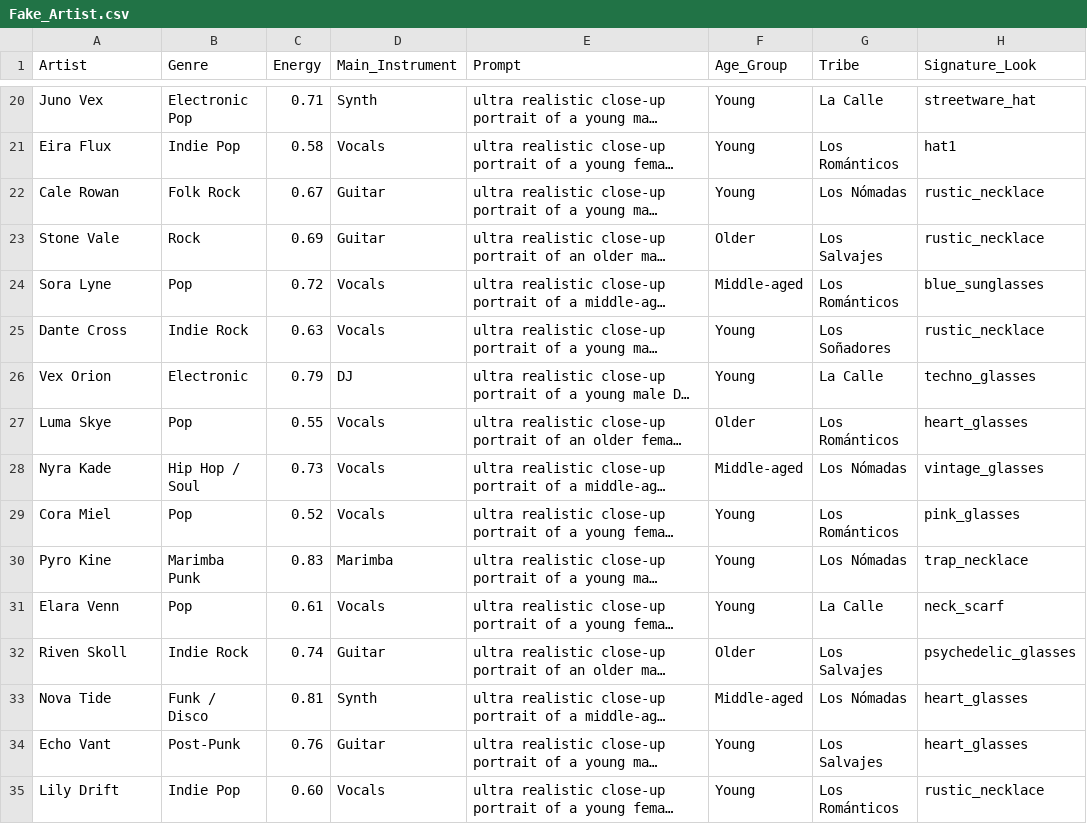
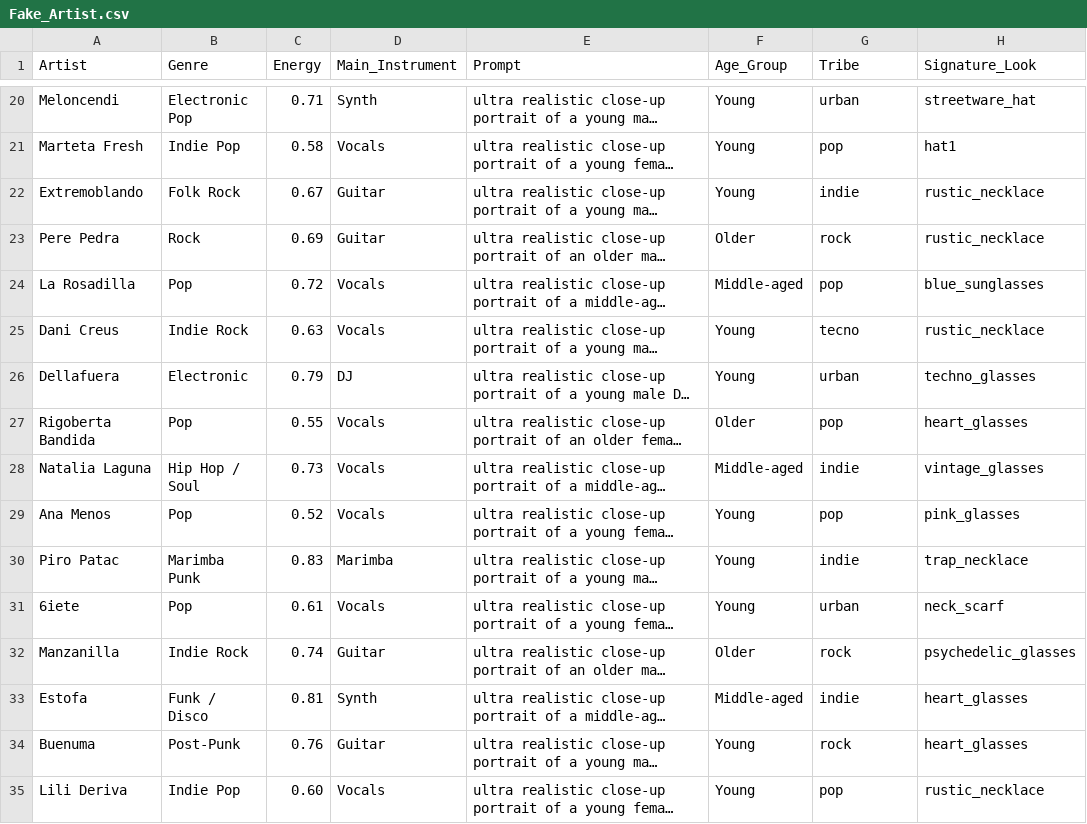
Before and after one commit to AgustinaLazzati/Festival-Cruilla, a CSV file: Fake_Artist.csv, drawn as a sheet; only a part is shown, gaps mark what is left out; long unchanged cells end in …; the diff covers the shown part only; the diff names each change by its address in the sheet, - before the commit and + after, or states it on an @@ line.

Commit message:
Update artists data

```diff
--- a/Fake_Artist.csv
+++ b/Fake_Artist.csv
-A20 (Artist): Juno Vex
+A20 (Artist): Meloncendi
-G20 (Tribe): La Calle
+G20 (Tribe): urban
-A21 (Artist): Eira Flux
+A21 (Artist): Marteta Fresh
-G21 (Tribe): Los Románticos
+G21 (Tribe): pop
-A22 (Artist): Cale Rowan
+A22 (Artist): Extremoblando
-G22 (Tribe): Los Nómadas
+G22 (Tribe): indie
-A23 (Artist): Stone Vale
+A23 (Artist): Pere Pedra
-G23 (Tribe): Los Salvajes
+G23 (Tribe): rock
-A24 (Artist): Sora Lyne
+A24 (Artist): La Rosadilla
-G24 (Tribe): Los Románticos
+G24 (Tribe): pop
-A25 (Artist): Dante Cross
+A25 (Artist): Dani Creus
-G25 (Tribe): Los Soñadores
+G25 (Tribe): tecno
-A26 (Artist): Vex Orion
+A26 (Artist): Dellafuera
-G26 (Tribe): La Calle
+G26 (Tribe): urban
-A27 (Artist): Luma Skye
+A27 (Artist): Rigoberta Bandida
-G27 (Tribe): Los Románticos
+G27 (Tribe): pop
-A28 (Artist): Nyra Kade
+A28 (Artist): Natalia Laguna
-G28 (Tribe): Los Nómadas
+G28 (Tribe): indie
-A29 (Artist): Cora Miel
+A29 (Artist): Ana Menos
-G29 (Tribe): Los Románticos
+G29 (Tribe): pop
-A30 (Artist): Pyro Kine
+A30 (Artist): Piro Patac
-G30 (Tribe): Los Nómadas
+G30 (Tribe): indie
-A31 (Artist): Elara Venn
+A31 (Artist): 6iete
-G31 (Tribe): La Calle
+G31 (Tribe): urban
-A32 (Artist): Riven Skoll
+A32 (Artist): Manzanilla
-G32 (Tribe): Los Salvajes
+G32 (Tribe): rock
-A33 (Artist): Nova Tide
+A33 (Artist): Estofa
-G33 (Tribe): Los Nómadas
+G33 (Tribe): indie
-A34 (Artist): Echo Vant
+A34 (Artist): Buenuma
-G34 (Tribe): Los Salvajes
+G34 (Tribe): rock
-A35 (Artist): Lily Drift
+A35 (Artist): Lili Deriva
-G35 (Tribe): Los Románticos
+G35 (Tribe): pop
```
Also changed, not shown: 1 removed row and 68 edited cells elsewhere in this file, 1 other file.
